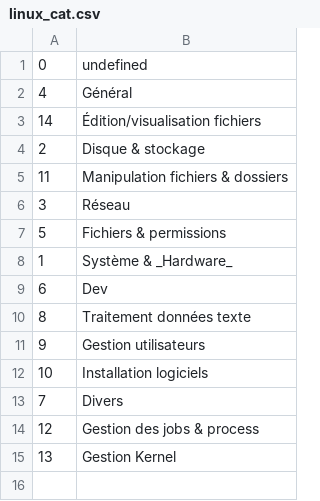
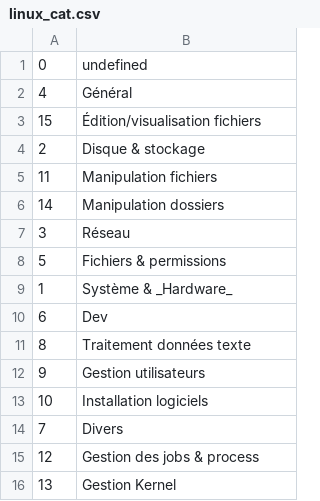
Before and after one commit to skramm/but3_rt, a CSV file: content/commands_csv/linux_cat.csv, drawn as a sheet.

```diff
--- a/content/commands_csv/linux_cat.csv
+++ b/content/commands_csv/linux_cat.csv
@@ -2,5 +2,6 @@
 4;Général
-14;Édition/visualisation fichiers
+15;Édition/visualisation fichiers
 2;Disque & stockage
-11;Manipulation fichiers & dossiers
+11;Manipulation fichiers
+14;Manipulation dossiers
 3;Réseau
```
Also changed, not shown: content/commands_csv/linux_commands.csv, 3 other files.
